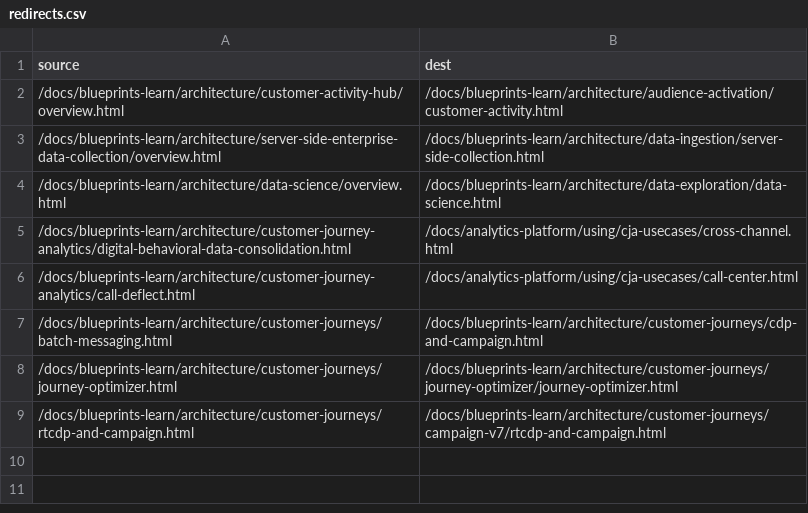
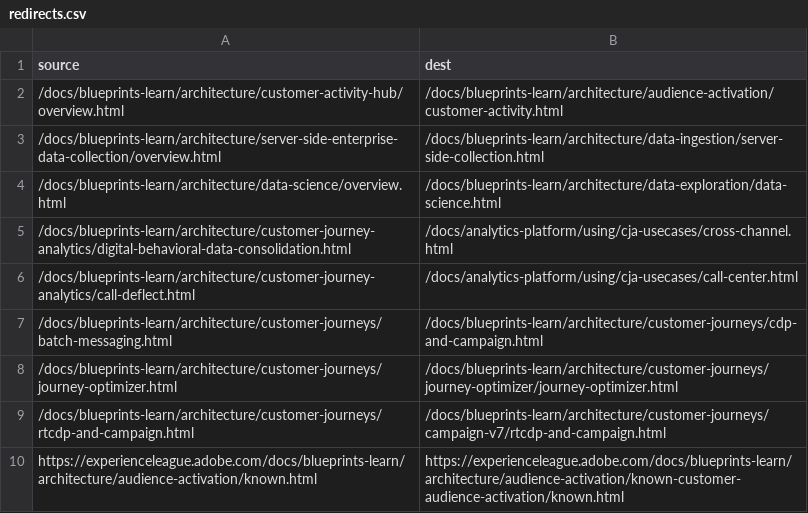
Before and after one commit to AdobeDocs/blueprints-learn.de-DE, a CSV file: redirects.csv, drawn as a sheet; the diff names each change by its address in the sheet, - before the commit and + after, or states it on an @@ line.

Commit message:
Synced non localizable files from repo .

```diff
--- a/redirects.csv
+++ b/redirects.csv
+row 10: https://experienceleague.adobe.com/docs/blueprints-learn/architecture/audience-activation/known.html | https://experienceleague.adobe.com/docs/blueprints-learn/architecture/audience-activation/known-customer-audience-activation/known.html
```
